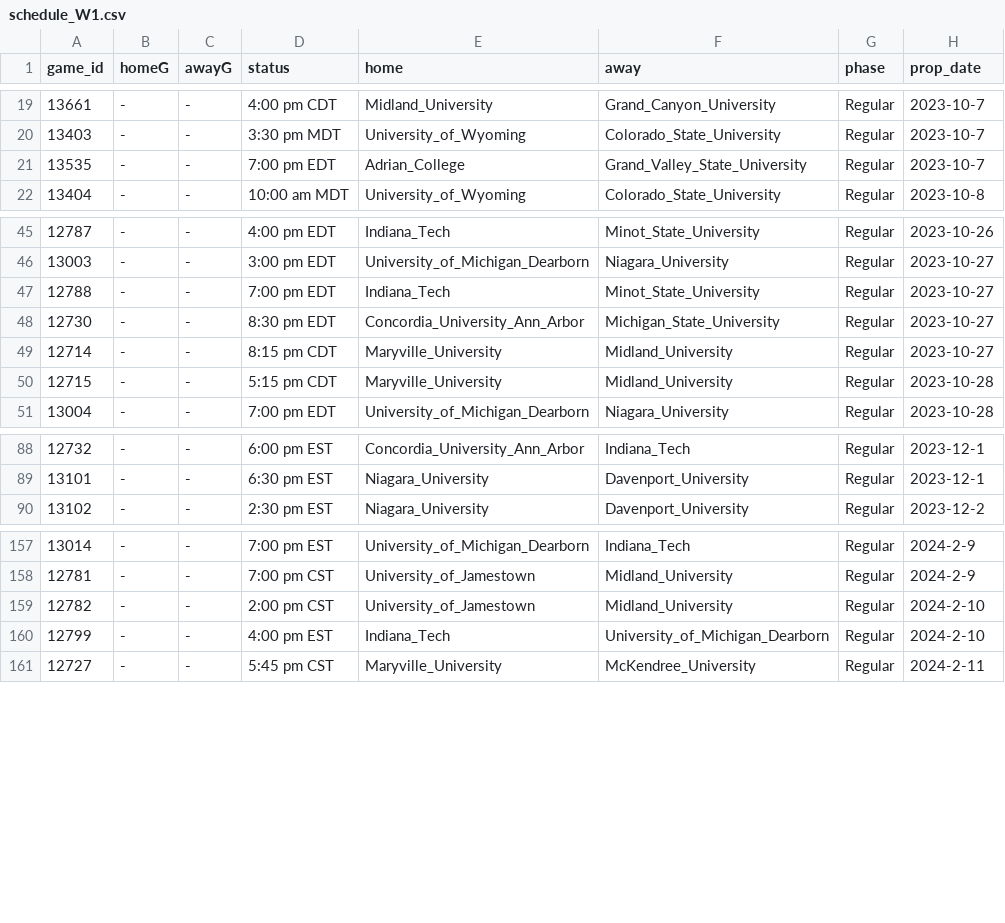
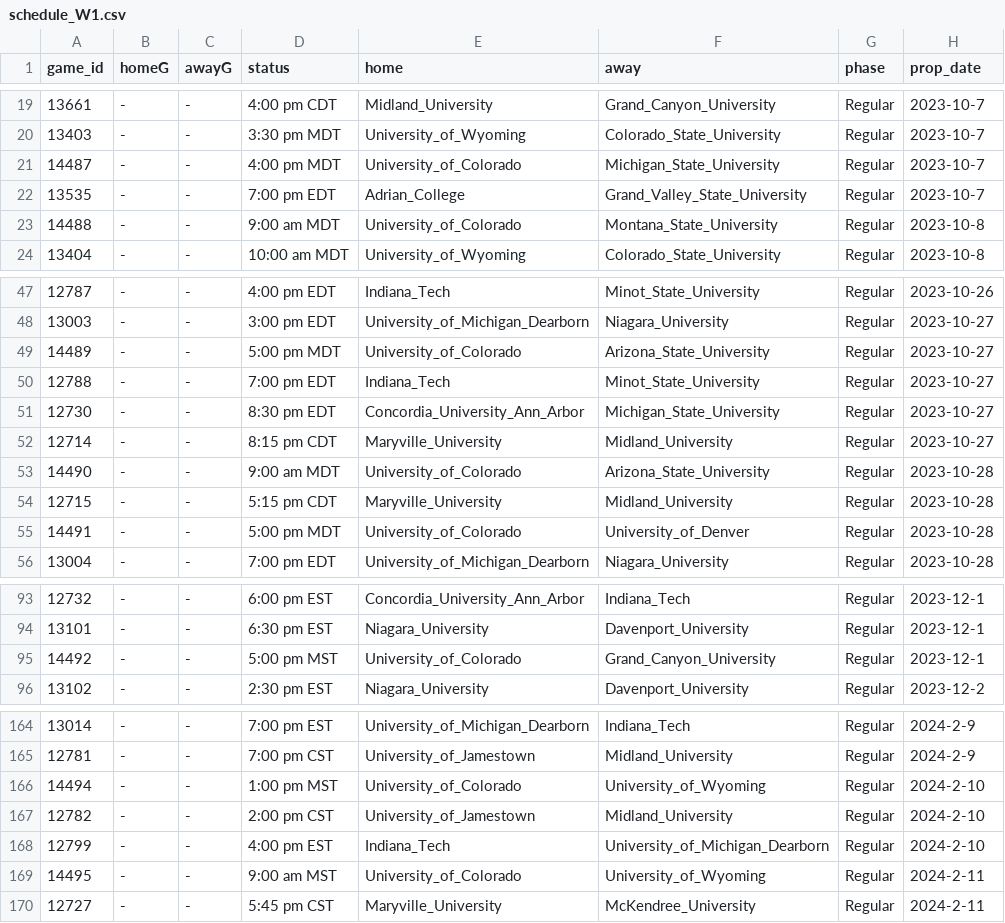
Before and after one commit to ALempia/ACHA-Data, a CSV file: Data/schedule/schedule_W1.csv, drawn as a sheet; only a part is shown, gaps mark what is left out; the diff covers the shown part only.

```diff
--- a/Data/schedule/schedule_W1.csv
+++ b/Data/schedule/schedule_W1.csv
@@ -20,3 +20,5 @@ game_id,homeG,awayG,status,home,away,phase,prop_date
 13403,-,-,3:30 pm MDT,University_of_Wyoming,Colorado_State_University,Regular,2023-10-7
+14487,-,-,4:00 pm MDT,University_of_Colorado,Michigan_State_University,Regular,2023-10-7
 13535,-,-,7:00 pm EDT,Adrian_College,Grand_Valley_State_University,Regular,2023-10-7
+14488,-,-,9:00 am MDT,University_of_Colorado,Montana_State_University,Regular,2023-10-8
 13404,-,-,10:00 am MDT,University_of_Wyoming,Colorado_State_University,Regular,2023-10-8
@@ -46,2 +48,3 @@ game_id,homeG,awayG,status,home,away,phase,prop_date
 13003,-,-,3:00 pm EDT,University_of_Michigan_Dearborn,Niagara_University,Regular,2023-10-27
+14489,-,-,5:00 pm MDT,University_of_Colorado,Arizona_State_University,Regular,2023-10-27
 12788,-,-,7:00 pm EDT,Indiana_Tech,Minot_State_University,Regular,2023-10-27
@@ -49,3 +52,5 @@ game_id,homeG,awayG,status,home,away,phase,prop_date
 12714,-,-,8:15 pm CDT,Maryville_University,Midland_University,Regular,2023-10-27
+14490,-,-,9:00 am MDT,University_of_Colorado,Arizona_State_University,Regular,2023-10-28
 12715,-,-,5:15 pm CDT,Maryville_University,Midland_University,Regular,2023-10-28
+14491,-,-,5:00 pm MDT,University_of_Colorado,University_of_Denver,Regular,2023-10-28
 13004,-,-,7:00 pm EDT,University_of_Michigan_Dearborn,Niagara_University,Regular,2023-10-28
@@ -89,2 +94,3 @@ game_id,homeG,awayG,status,home,away,phase,prop_date
 13101,-,-,6:30 pm EST,Niagara_University,Davenport_University,Regular,2023-12-1
+14492,-,-,5:00 pm MST,University_of_Colorado,Grand_Canyon_University,Regular,2023-12-1
 13102,-,-,2:30 pm EST,Niagara_University,Davenport_University,Regular,2023-12-2
@@ -158,4 +165,6 @@ game_id,homeG,awayG,status,home,away,phase,prop_date
 12781,-,-,7:00 pm CST,University_of_Jamestown,Midland_University,Regular,2024-2-9
+14494,-,-,1:00 pm MST,University_of_Colorado,University_of_Wyoming,Regular,2024-2-10
 12782,-,-,2:00 pm CST,University_of_Jamestown,Midland_University,Regular,2024-2-10
 12799,-,-,4:00 pm EST,Indiana_Tech,University_of_Michigan_Dearborn,Regular,2024-2-10
+14495,-,-,9:00 am MST,University_of_Colorado,University_of_Wyoming,Regular,2024-2-11
 12727,-,-,5:45 pm CST,Maryville_University,McKendree_University,Regular,2024-2-11
```
Also changed, not shown: 3 added rows elsewhere in this file, Data/schedule/schedule_M1.csv, Data/schedule/schedule_M2.csv, 2 other files.
